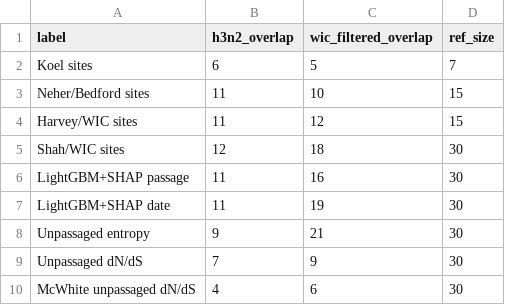
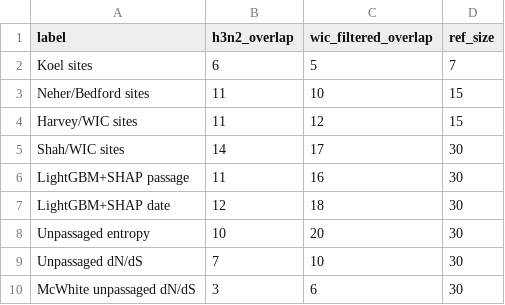
Before and after one commit to ausmeyer/flu_HI_lightgbm_shap, a TSV file: manuscript/generated_figures/fig4_panelB_overlaps.tsv, drawn as a sheet.

```diff
--- a/manuscript/generated_figures/fig4_panelB_overlaps.tsv
+++ b/manuscript/generated_figures/fig4_panelB_overlaps.tsv
@@ -4,7 +4,7 @@ Neher/Bedford sites	11	10	15
 Harvey/WIC sites	11	12	15
-Shah/WIC sites	12	18	30
+Shah/WIC sites	14	17	30
 LightGBM+SHAP passage	11	16	30
-LightGBM+SHAP date	11	19	30
-Unpassaged entropy	9	21	30
-Unpassaged dN/dS	7	9	30
-McWhite unpassaged dN/dS	4	6	30
+LightGBM+SHAP date	12	18	30
+Unpassaged entropy	10	20	30
+Unpassaged dN/dS	7	10	30
+McWhite unpassaged dN/dS	3	6	30
```
Also changed, not shown: manuscript/generated_figures/fig4_panelA_sites.tsv, manuscript/generated_supplement/table_s1_model_performance.tsv, 34 other files.
